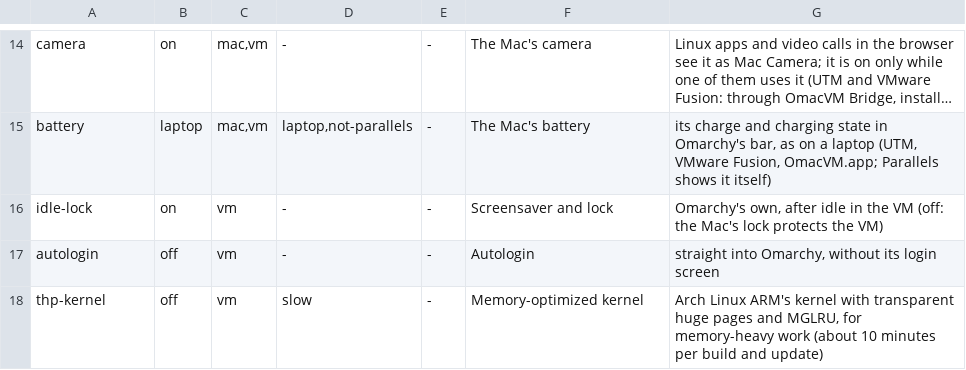
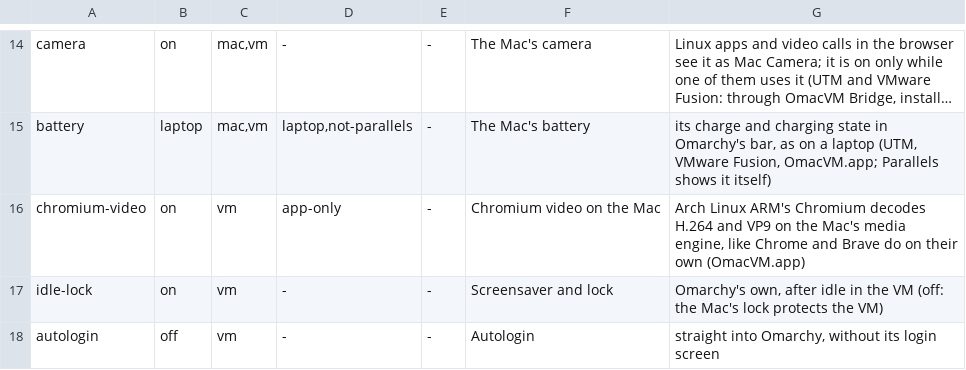
Before and after one commit to Vocllum/omacvm, a TSV file: src/features.tsv, drawn as a sheet; only a part is shown, gaps mark what is left out; the shorter side is filled out with more unchanged rows; long unchanged cells end in …; the diff names each change by its address in the sheet, - before the commit and + after, or states it on an @@ line.

```diff
--- a/src/features.tsv
+++ b/src/features.tsv
+row 16: chromium-video | on | vm | app-only | - | Chromium video on the Mac | Arch Linux ARM's Chromium decodes H.264 and VP9 on the Mac's media engine, like Chrome and Brave do on their own (OmacVM.app)
```
Also changed, not shown: 7 other files.
